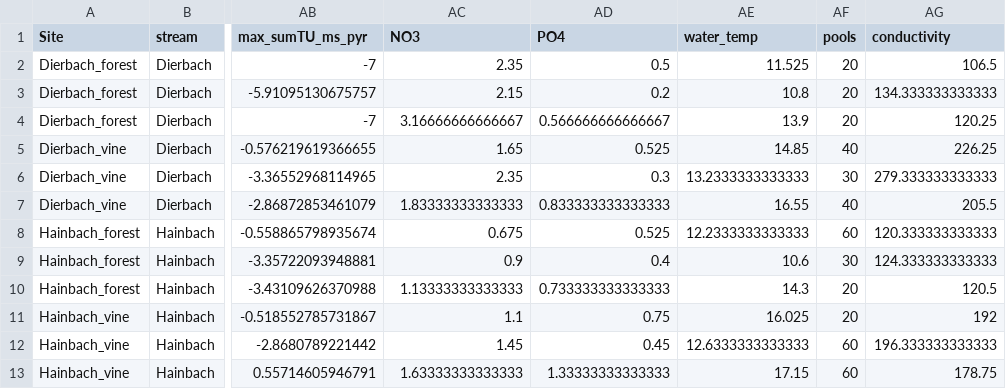
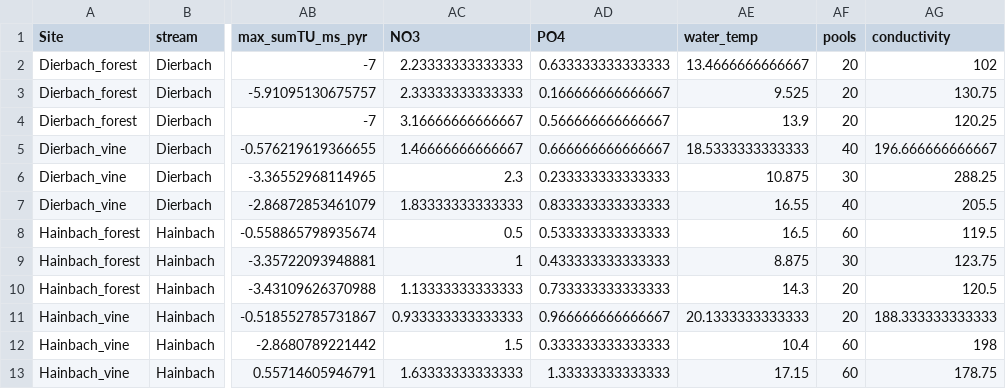
Before and after one commit to rbslandau/ohler_biomass, a CSV file: statistics_biomass_emergence/stats_land_use_related_drivers_data/data_env_1.csv, drawn as a sheet; only a part is shown, gaps mark what is left out; the diff covers the shown part only; the diff names each change by its address in the sheet, - before the commit and + after, or states it on an @@ line.

```diff
--- a/statistics_biomass_emergence/stats_land_use_related_drivers_data/data_env_1.csv
+++ b/statistics_biomass_emergence/stats_land_use_related_drivers_data/data_env_1.csv
-AC2 (NO3): 2.35
+AC2 (NO3): 2.23333333333333
-AD2 (PO4): 0.5
+AD2 (PO4): 0.633333333333333
-AE2 (water_temp): 11.525
+AE2 (water_temp): 13.4666666666667
-AG2 (conductivity): 106.5
+AG2 (conductivity): 102
-AC3 (NO3): 2.15
+AC3 (NO3): 2.33333333333333
-AD3 (PO4): 0.2
+AD3 (PO4): 0.166666666666667
-AE3 (water_temp): 10.8
+AE3 (water_temp): 9.525
-AG3 (conductivity): 134.333333333333
+AG3 (conductivity): 130.75
-AC5 (NO3): 1.65
+AC5 (NO3): 1.46666666666667
-AD5 (PO4): 0.525
+AD5 (PO4): 0.666666666666667
-AE5 (water_temp): 14.85
+AE5 (water_temp): 18.5333333333333
-AG5 (conductivity): 226.25
+AG5 (conductivity): 196.666666666667
-AC6 (NO3): 2.35
+AC6 (NO3): 2.3
-AD6 (PO4): 0.3
+AD6 (PO4): 0.233333333333333
-AE6 (water_temp): 13.2333333333333
+AE6 (water_temp): 10.875
-AG6 (conductivity): 279.333333333333
+AG6 (conductivity): 288.25
-AC8 (NO3): 0.675
+AC8 (NO3): 0.5
-AD8 (PO4): 0.525
+AD8 (PO4): 0.533333333333333
-AE8 (water_temp): 12.2333333333333
+AE8 (water_temp): 16.5
-AG8 (conductivity): 120.333333333333
+AG8 (conductivity): 119.5
-AC9 (NO3): 0.9
+AC9 (NO3): 1
-AD9 (PO4): 0.4
+AD9 (PO4): 0.433333333333333
-AE9 (water_temp): 10.6
+AE9 (water_temp): 8.875
-AG9 (conductivity): 124.333333333333
+AG9 (conductivity): 123.75
-AC11 (NO3): 1.1
+AC11 (NO3): 0.933333333333333
-AD11 (PO4): 0.75
+AD11 (PO4): 0.966666666666667
-AE11 (water_temp): 16.025
+AE11 (water_temp): 20.1333333333333
-AG11 (conductivity): 192
+AG11 (conductivity): 188.333333333333
-AC12 (NO3): 1.45
+AC12 (NO3): 1.5
-AD12 (PO4): 0.45
+AD12 (PO4): 0.333333333333333
-AE12 (water_temp): 12.6333333333333
+AE12 (water_temp): 10.4
-AG12 (conductivity): 196.333333333333
+AG12 (conductivity): 198
```
Also changed, not shown: 125 edited cells elsewhere in this file, 2 other files.
